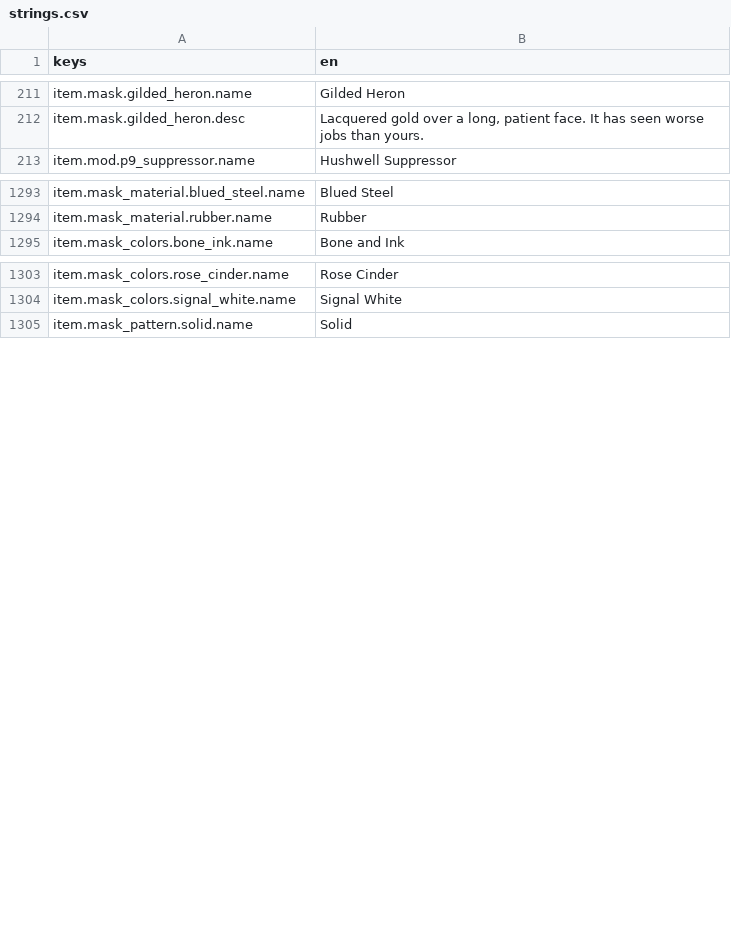
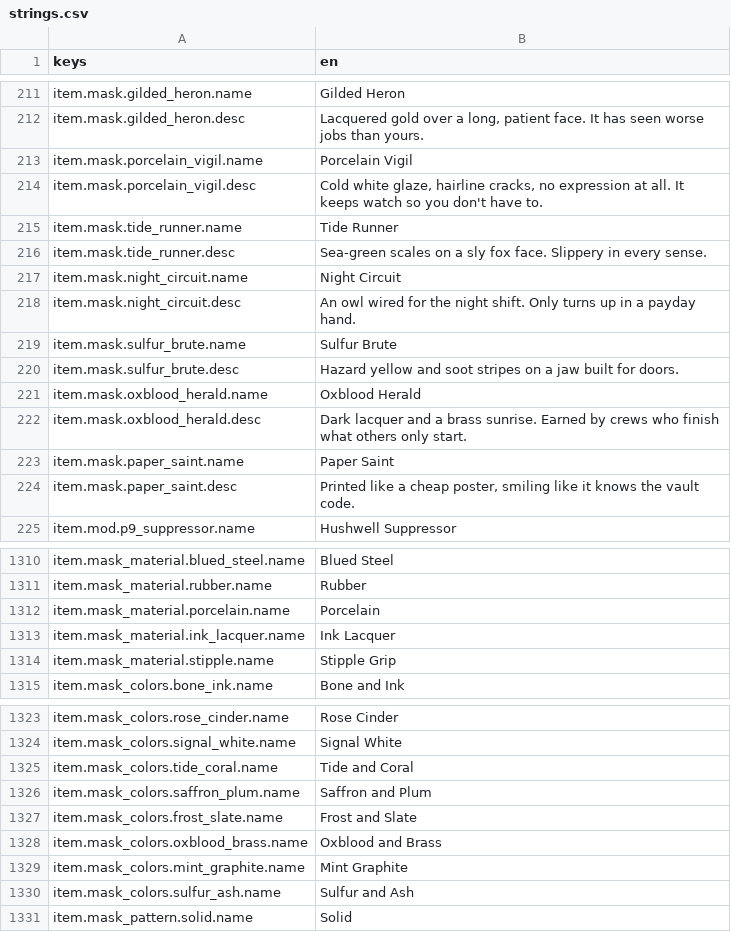
Before and after one commit to LeviticusFigglebottom/Claude-N-Capers, a CSV file: game/content/data/strings/strings.csv, drawn as a sheet; only a part is shown, gaps mark what is left out; the diff covers the shown part only.

```diff
--- a/game/content/data/strings/strings.csv
+++ b/game/content/data/strings/strings.csv
@@ -212,2 +212,14 @@ item.mask.gilded_heron.name,Gilded Heron
 item.mask.gilded_heron.desc,"Lacquered gold over a long, patient face. It has seen worse jobs than yours."
+item.mask.porcelain_vigil.name,Porcelain Vigil
+item.mask.porcelain_vigil.desc,"Cold white glaze, hairline cracks, no expression at all. It keeps watch so you don't have to."
+item.mask.tide_runner.name,Tide Runner
+item.mask.tide_runner.desc,"Sea-green scales on a sly fox face. Slippery in every sense."
+item.mask.night_circuit.name,Night Circuit
+item.mask.night_circuit.desc,"An owl wired for the night shift. Only turns up in a payday hand."
+item.mask.sulfur_brute.name,Sulfur Brute
+item.mask.sulfur_brute.desc,"Hazard yellow and soot stripes on a jaw built for doors."
+item.mask.oxblood_herald.name,Oxblood Herald
+item.mask.oxblood_herald.desc,"Dark lacquer and a brass sunrise. Earned by crews who finish what others only start."
+item.mask.paper_saint.name,Paper Saint
+item.mask.paper_saint.desc,"Printed like a cheap poster, smiling like it knows the vault code."
 item.mod.p9_suppressor.name,Hushwell Suppressor
@@ -1294,2 +1311,5 @@ item.mask_material.blued_steel.name,Blued Steel
 item.mask_material.rubber.name,Rubber
+item.mask_material.porcelain.name,Porcelain
+item.mask_material.ink_lacquer.name,Ink Lacquer
+item.mask_material.stipple.name,Stipple Grip
 item.mask_colors.bone_ink.name,Bone and Ink
@@ -1304,2 +1324,8 @@ item.mask_colors.rose_cinder.name,Rose Cinder
 item.mask_colors.signal_white.name,Signal White
+item.mask_colors.tide_coral.name,Tide and Coral
+item.mask_colors.saffron_plum.name,Saffron and Plum
+item.mask_colors.frost_slate.name,Frost and Slate
+item.mask_colors.oxblood_brass.name,Oxblood and Brass
+item.mask_colors.mint_graphite.name,Mint Graphite
+item.mask_colors.sulfur_ash.name,Sulfur and Ash
 item.mask_pattern.solid.name,Solid
```
Also changed, not shown: 12 added rows elsewhere in this file, 23 other files.
